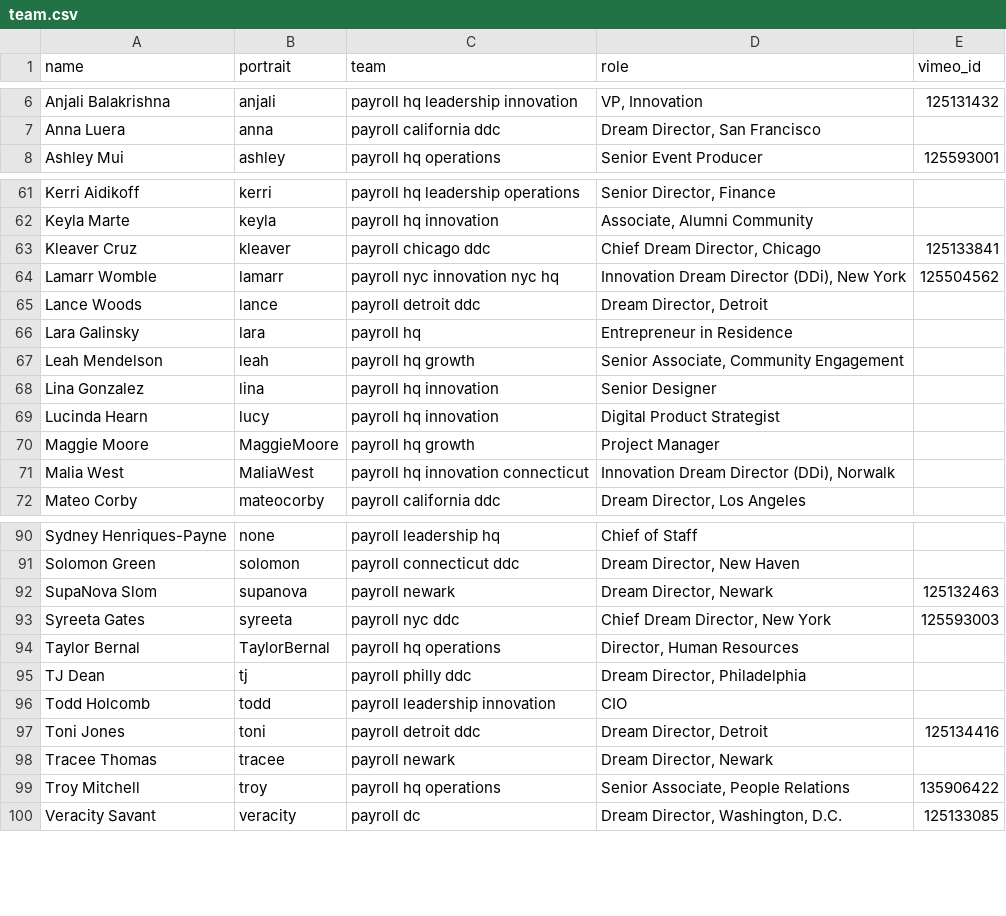
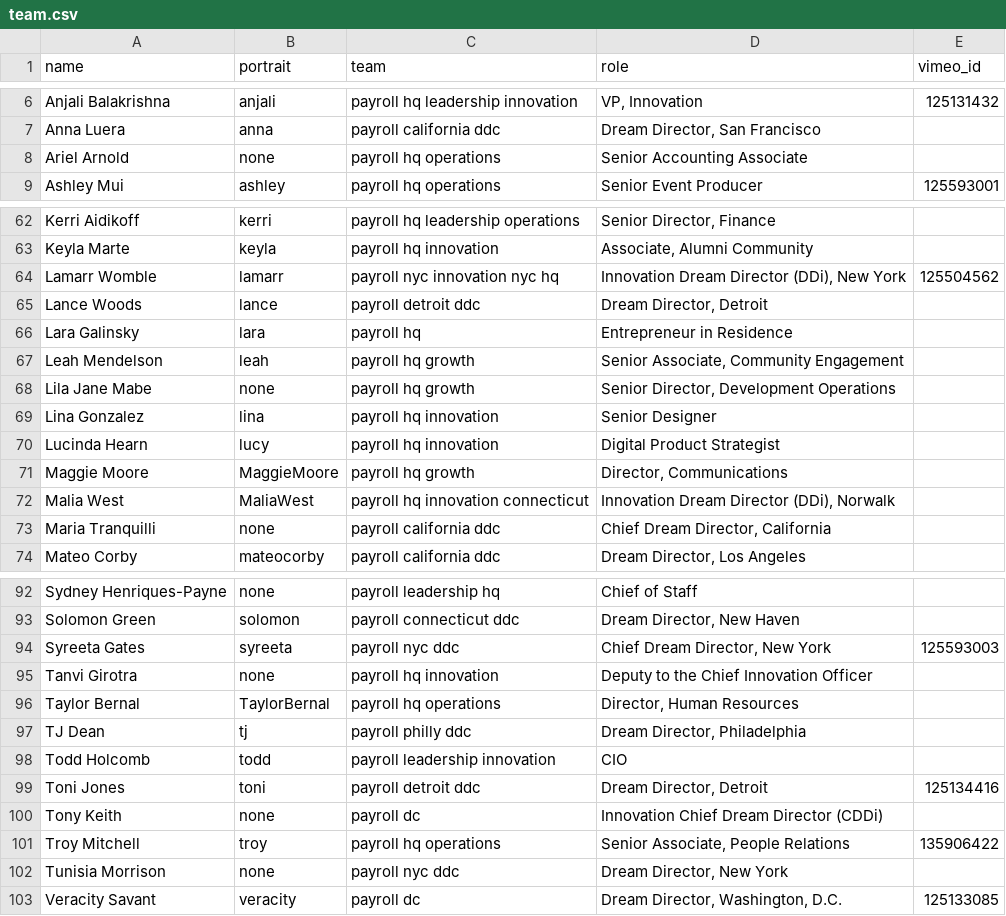
Before and after one commit to futureproject/futureproject.github.com, a CSV file: _data/team.csv, drawn as a sheet; only a part is shown, gaps mark what is left out; the diff covers the shown part only.

Commit message:
Update team.csv

```diff
--- a/_data/team.csv
+++ b/_data/team.csv
@@ -7,2 +7,3 @@ Anjali Balakrishna,anjali,payroll hq leadership innovation,"VP, Innovation",1251
 Anna Luera,anna,payroll california ddc,"Dream Director, San Francisco",
+Ariel Arnold,none,payroll hq operations,Senior Accounting Associate,
 Ashley Mui,ashley,payroll hq operations,Senior Event Producer ,125593001
@@ -62,3 +63,2 @@ Kerri Aidikoff,kerri,payroll hq leadership operations,"Senior Director, Finance"
 Keyla Marte,keyla,payroll hq innovation,"Associate, Alumni Community",
-Kleaver Cruz,kleaver,payroll chicago ddc,"Chief Dream Director, Chicago",125133841
 Lamarr Womble,lamarr,payroll nyc innovation nyc hq,"Innovation Dream Director (DDi), New York",125504562
@@ -67,6 +67,8 @@ Lara Galinsky,lara,payroll hq,Entrepreneur in Residence,
 Leah Mendelson,leah,payroll hq growth,"Senior Associate, Community Engagement",
+Lila Jane Mabe,none,payroll hq growth,"Senior Director, Development Operations",
 Lina Gonzalez,lina,payroll hq innovation,Senior Designer,
 Lucinda Hearn,lucy,payroll hq innovation,Digital Product Strategist,
-Maggie Moore,MaggieMoore,payroll hq growth,Project Manager,
+Maggie Moore,MaggieMoore,payroll hq growth,"Director, Communications",
 Malia West,MaliaWest,payroll hq innovation connecticut,"Innovation Dream Director (DDi), Norwalk",
+Maria Tranquilli,none,payroll california ddc,"Chief Dream Director, California",
 Mateo Corby,mateocorby,payroll california ddc,"Dream Director, Los Angeles",
@@ -91,4 +93,4 @@ Sydney Henriques-Payne,none,payroll leadership hq,Chief of Staff,
 Solomon Green,solomon,payroll connecticut ddc,"Dream Director, New Haven",
-SupaNova Slom,supanova,payroll newark,"Dream Director, Newark ",125132463
 Syreeta Gates,syreeta,payroll nyc ddc,"Chief Dream Director, New York ",125593003
+Tanvi Girotra,none,payroll hq innovation,"Deputy to the Chief Innovation Officer",
 Taylor Bernal,TaylorBernal,payroll hq operations,"Director, Human Resources",
@@ -97,4 +99,5 @@ Todd Holcomb,todd,payroll leadership innovation,CIO,
 Toni Jones,toni,payroll detroit ddc,"Dream Director, Detroit ",125134416
-Tracee Thomas,tracee,payroll newark,"Dream Director, Newark ",
+Tony Keith,none,payroll dc,Innovation Chief Dream Director (CDDi),
 Troy Mitchell,troy,payroll hq operations,"Senior Associate, People Relations ",135906422
+Tunisia Morrison,none,payroll nyc ddc,"Dream Director, New York",
 Veracity Savant,veracity,payroll dc,"Dream Director, Washington, D.C. ",125133085
```
Also changed, not shown: 2 added rows, 2 removed rows and 5 edited cells elsewhere in this file.
